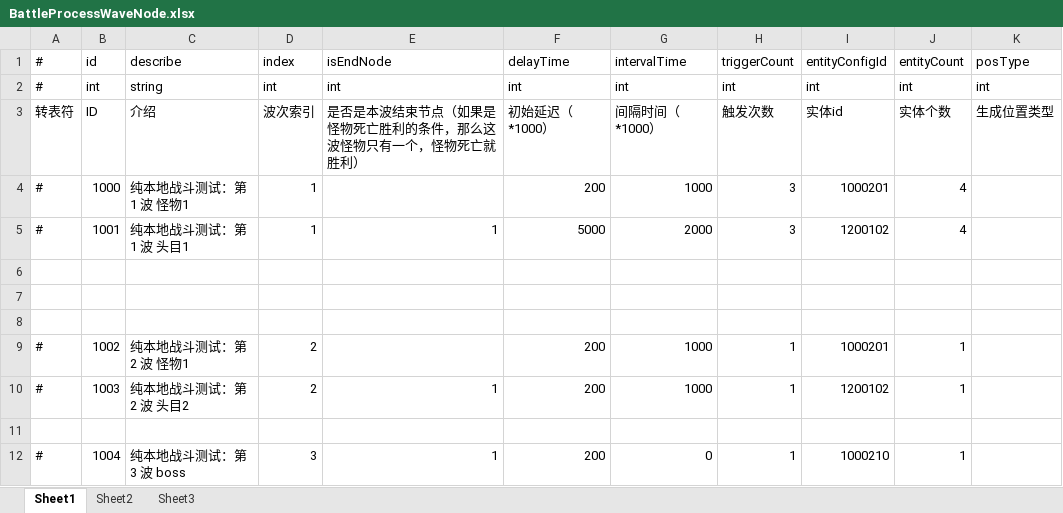
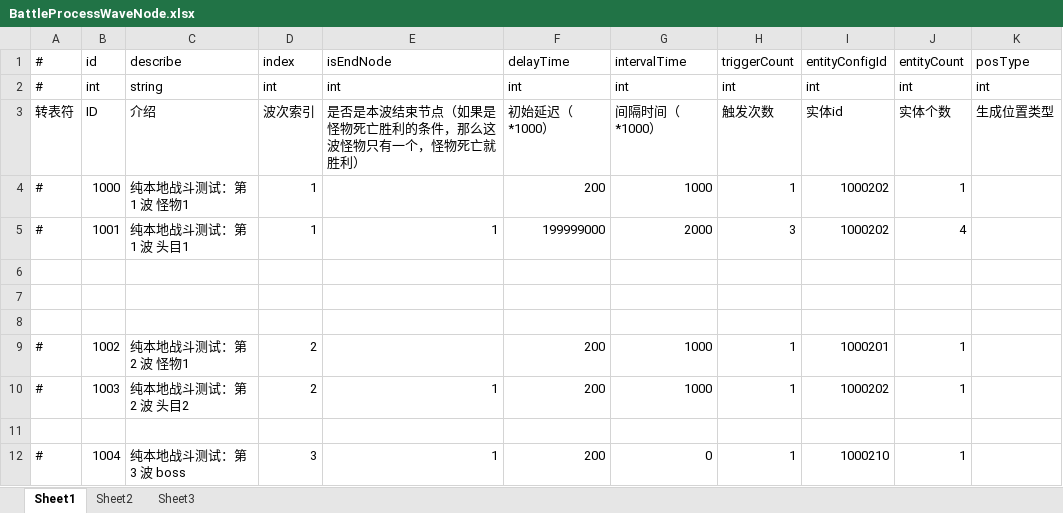
Before and after one commit to thanklzhang/001_GameFramework_Config, an Excel workbook: data_config/BattleProcessWaveNode.xlsx, sheet Sheet1, drawn as a sheet; values as stored, in another font and other column widths than the file's, no borders; the diff names each change by its address in the sheet, - before the commit and + after, or states it on an @@ line.

```diff
--- a/data_config/BattleProcessWaveNode.xlsx (sheet Sheet1)
+++ b/data_config/BattleProcessWaveNode.xlsx (sheet Sheet1)
-H4: 3
+H4: 1
-I4: 1000201
+I4: 1000202
-J4: 4
+J4: 1
-F5: 5000
+F5: 199999000
-I5: 1200102
+I5: 1000202
-I10: 1200102
+I10: 1000202
```
Also changed, not shown: data_config/EntityAttrBase.xlsx, data_config/EntityInfo.xlsx, 6 other files.
